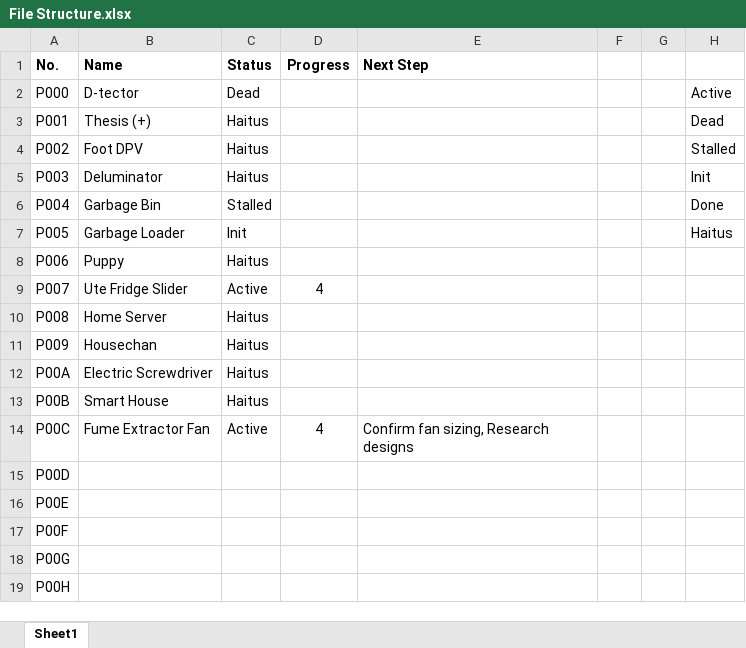
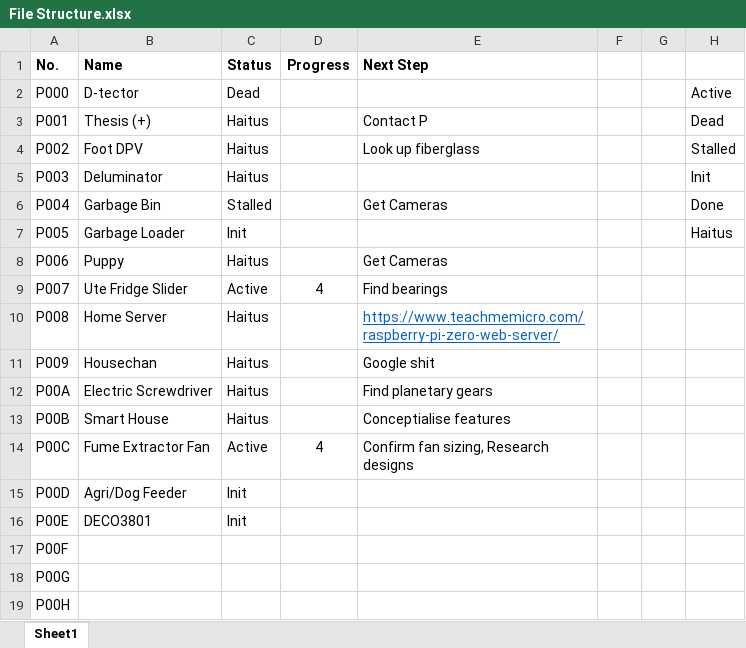
Before and after one commit to samuelwilliams413/SMW---Projects, an Excel workbook: File Structure.xlsx, sheet Sheet1, drawn as a sheet; only a part is shown; values as stored, in another font and other column widths than the file's, no borders; conditional formats not drawn; the diff names each change by its address in the sheet, - before the commit and + after, or states it on an @@ line.

Commit message:
16/07/2018 8:05:36 PM

```diff
--- a/File Structure.xlsx (sheet Sheet1)
+++ b/File Structure.xlsx (sheet Sheet1)
-E3 (Next Step): (empty)
+E3 (Next Step): Contact P
-E4 (Next Step): (empty)
+E4 (Next Step): Look up fiberglass
-E6 (Next Step): (empty)
+E6 (Next Step): Get Cameras
-E8 (Next Step): (empty)
+E8 (Next Step): Get Cameras
-E9 (Next Step): (empty)
+E9 (Next Step): Find bearings
-E10 (Next Step): (empty)
+E10 (Next Step): https://www.teachmemicro.com/raspberry-pi-zero-web-server/
-E11 (Next Step): (empty)
+E11 (Next Step): Google shit
-E12 (Next Step): (empty)
+E12 (Next Step): Find planetary gears
-E13 (Next Step): (empty)
+E13 (Next Step): Conceptialise features
-B15 (Name): (empty)
+B15 (Name): Agri/Dog Feeder
-C15:C16 (Status): (empty)
+C15:C16 (Status): Init
-B16 (Name): (empty)
+B16 (Name): DECO3801
```
